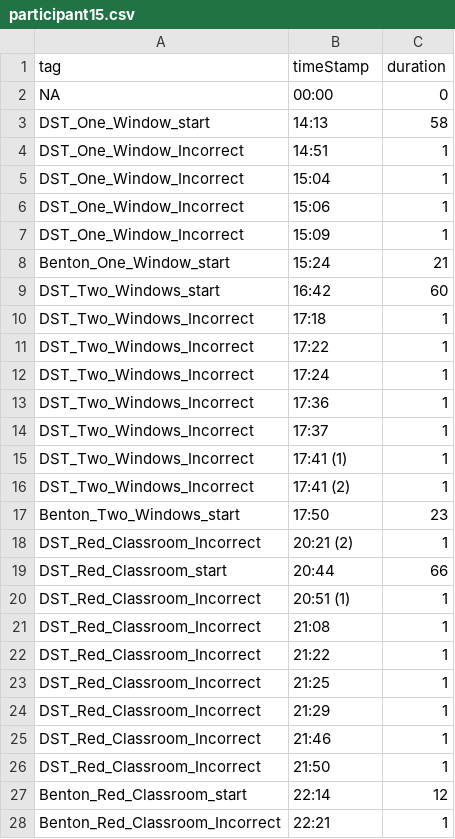
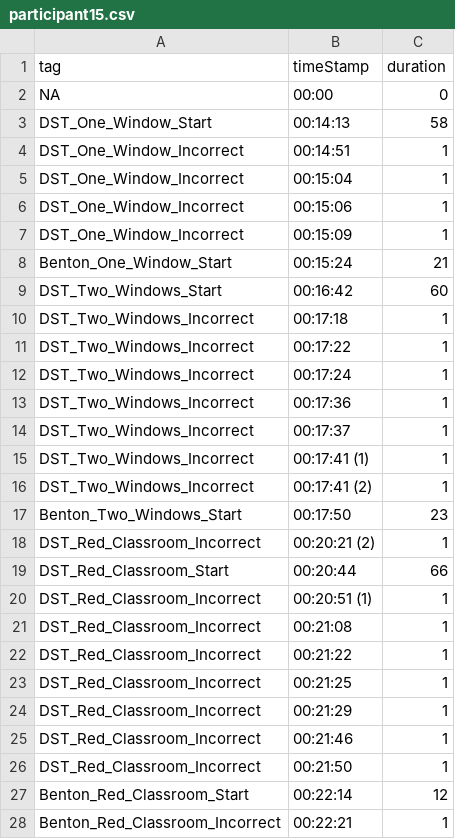
Before and after one commit to mbd25/A3_Analysis, a CSV file: EEG Tag Sheets/participant15.csv, drawn as a sheet; only a part is shown; the diff covers the shown part only.

```diff
--- a/EEG Tag Sheets/participant15.csv
+++ b/EEG Tag Sheets/participant15.csv
@@ -2,27 +2,27 @@
 "NA","00:00","0"
-"DST_One_Window_start","14:13","58"
-"DST_One_Window_Incorrect","14:51","1"
-"DST_One_Window_Incorrect","15:04","1"
-"DST_One_Window_Incorrect","15:06","1"
-"DST_One_Window_Incorrect","15:09","1"
-"Benton_One_Window_start","15:24","21"
-"DST_Two_Windows_start","16:42","60"
-"DST_Two_Windows_Incorrect","17:18","1"
-"DST_Two_Windows_Incorrect","17:22","1"
-"DST_Two_Windows_Incorrect","17:24","1"
-"DST_Two_Windows_Incorrect","17:36","1"
-"DST_Two_Windows_Incorrect","17:37","1"
-"DST_Two_Windows_Incorrect","17:41 (1)","1"
-"DST_Two_Windows_Incorrect","17:41 (2)","1"
-"Benton_Two_Windows_start","17:50","23"
-"DST_Red_Classroom_Incorrect","20:21 (2)","1"
-"DST_Red_Classroom_start","20:44","66"
-"DST_Red_Classroom_Incorrect","20:51 (1)","1"
-"DST_Red_Classroom_Incorrect","21:08","1"
-"DST_Red_Classroom_Incorrect","21:22","1"
-"DST_Red_Classroom_Incorrect","21:25","1"
-"DST_Red_Classroom_Incorrect","21:29","1"
-"DST_Red_Classroom_Incorrect","21:46","1"
-"DST_Red_Classroom_Incorrect","21:50","1"
-"Benton_Red_Classroom_start","22:14","12"
-"Benton_Red_Classroom_Incorrect","22:21","1"
+"DST_One_Window_Start","00:14:13","58"
+"DST_One_Window_Incorrect","00:14:51","1"
+"DST_One_Window_Incorrect","00:15:04","1"
+"DST_One_Window_Incorrect","00:15:06","1"
+"DST_One_Window_Incorrect","00:15:09","1"
+"Benton_One_Window_Start","00:15:24","21"
+"DST_Two_Windows_Start","00:16:42","60"
+"DST_Two_Windows_Incorrect","00:17:18","1"
+"DST_Two_Windows_Incorrect","00:17:22","1"
+"DST_Two_Windows_Incorrect","00:17:24","1"
+"DST_Two_Windows_Incorrect","00:17:36","1"
+"DST_Two_Windows_Incorrect","00:17:37","1"
+"DST_Two_Windows_Incorrect","00:17:41 (1)","1"
+"DST_Two_Windows_Incorrect","00:17:41 (2)","1"
+"Benton_Two_Windows_Start","00:17:50","23"
+"DST_Red_Classroom_Incorrect","00:20:21 (2)","1"
+"DST_Red_Classroom_Start","00:20:44","66"
+"DST_Red_Classroom_Incorrect","00:20:51 (1)","1"
+"DST_Red_Classroom_Incorrect","00:21:08","1"
+"DST_Red_Classroom_Incorrect","00:21:22","1"
+"DST_Red_Classroom_Incorrect","00:21:25","1"
+"DST_Red_Classroom_Incorrect","00:21:29","1"
+"DST_Red_Classroom_Incorrect","00:21:46","1"
+"DST_Red_Classroom_Incorrect","00:21:50","1"
+"Benton_Red_Classroom_Start","00:22:14","12"
+"Benton_Red_Classroom_Incorrect","00:22:21","1"
```
Also changed, not shown: 94 edited cells elsewhere in this file, EEG Tag Sheets/participant14.csv, EEG Tag Sheets/participant16.csv, 48 other files.
